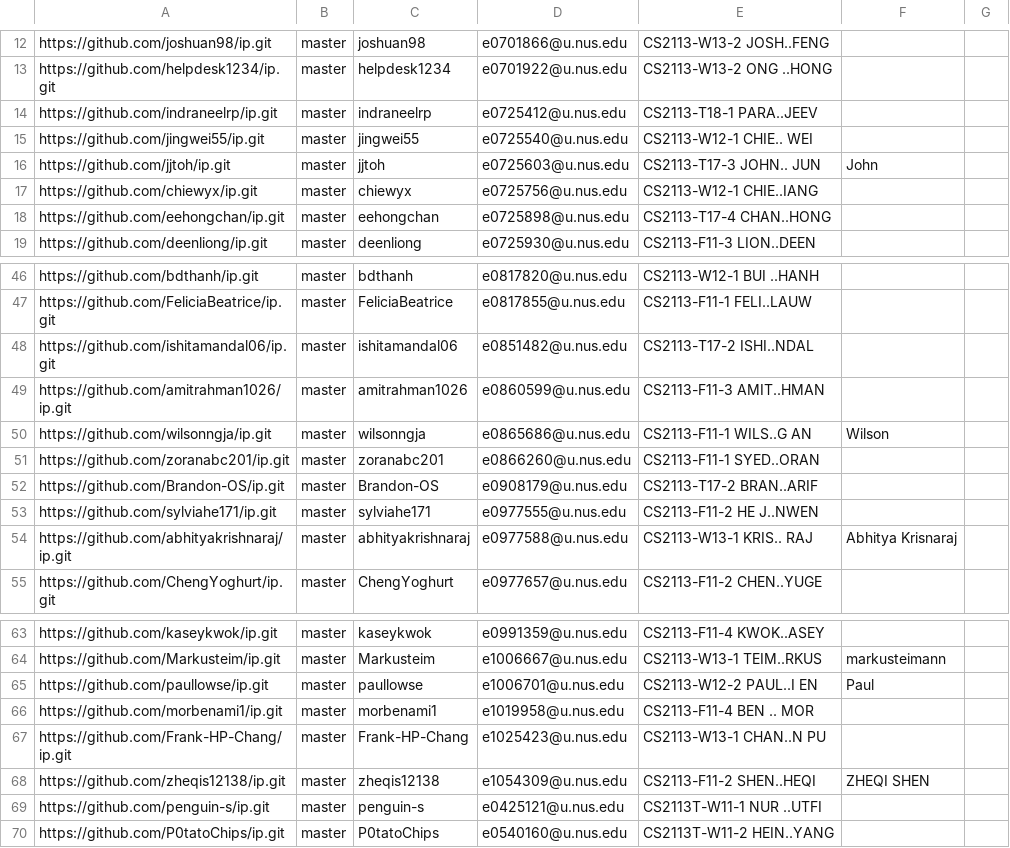
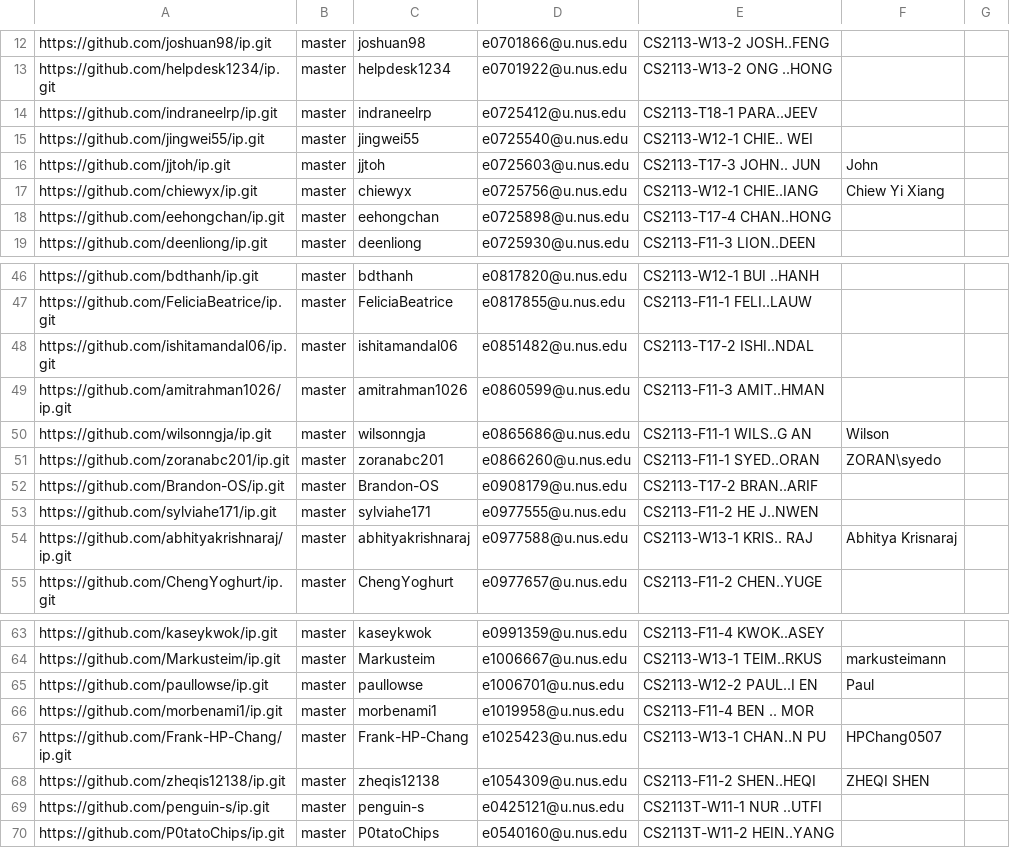
Before and after one commit to nus-cs2113-AY2223S1/ip-dashboard, a CSV file: configs/author-config.csv, drawn as a sheet; only a part is shown, gaps mark what is left out.

Commit message:
Update configs

```diff
--- a/configs/author-config.csv
+++ b/configs/author-config.csv
@@ -16,3 +16,3 @@ https://github.com/jingwei55/ip.git,master,jingwei55,e0725540@u.nus.edu,CS2113-W
 https://github.com/jjtoh/ip.git,master,jjtoh,e0725603@u.nus.edu,CS2113-T17-3 JOHN.. JUN,John,
-https://github.com/chiewyx/ip.git,master,chiewyx,e0725756@u.nus.edu,CS2113-W12-1 CHIE..IANG,,
+https://github.com/chiewyx/ip.git,master,chiewyx,e0725756@u.nus.edu,CS2113-W12-1 CHIE..IANG,Chiew Yi Xiang,
 https://github.com/eehongchan/ip.git,master,eehongchan,e0725898@u.nus.edu,CS2113-T17-4 CHAN..HONG,,
@@ -50,3 +50,3 @@ https://github.com/amitrahman1026/ip.git,master,amitrahman1026,e0860599@u.nus.ed
 https://github.com/wilsonngja/ip.git,master,wilsonngja,e0865686@u.nus.edu,CS2113-F11-1 WILS..G AN,Wilson,
-https://github.com/zoranabc201/ip.git,master,zoranabc201,e0866260@u.nus.edu,CS2113-F11-1 SYED..ORAN,,
+https://github.com/zoranabc201/ip.git,master,zoranabc201,e0866260@u.nus.edu,CS2113-F11-1 SYED..ORAN,ZORAN\syedo,
 https://github.com/Brandon-OS/ip.git,master,Brandon-OS,e0908179@u.nus.edu,CS2113-T17-2 BRAN..ARIF,,
@@ -66,3 +66,3 @@ https://github.com/paullowse/ip.git,master,paullowse,e1006701@u.nus.edu,CS2113-W
 https://github.com/morbenami1/ip.git,master,morbenami1,e1019958@u.nus.edu,CS2113-F11-4 BEN .. MOR,,
-https://github.com/Frank-HP-Chang/ip.git,master,Frank-HP-Chang,e1025423@u.nus.edu,CS2113-W13-1 CHAN..N PU,,
+https://github.com/Frank-HP-Chang/ip.git,master,Frank-HP-Chang,e1025423@u.nus.edu,CS2113-W13-1 CHAN..N PU,HPChang0507,
 https://github.com/zheqis12138/ip.git,master,zheqis12138,e1054309@u.nus.edu,CS2113-F11-2 SHEN..HEQI,ZHEQI SHEN,
```
